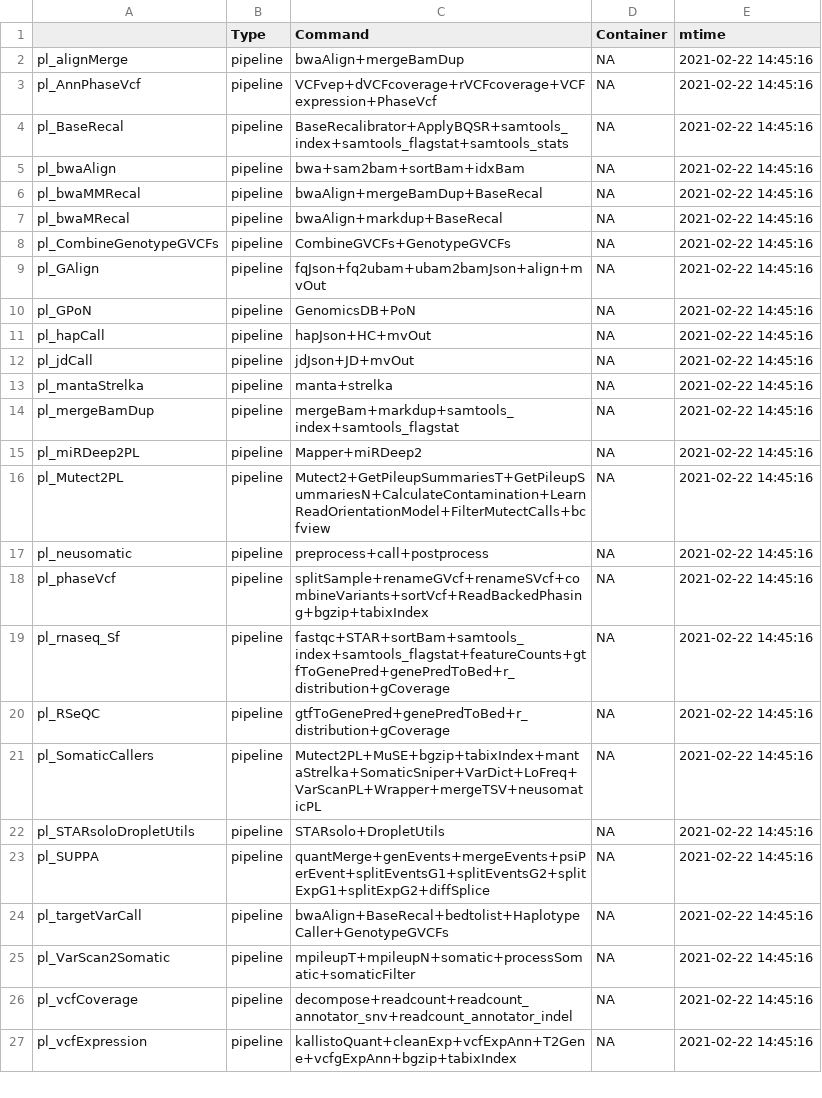
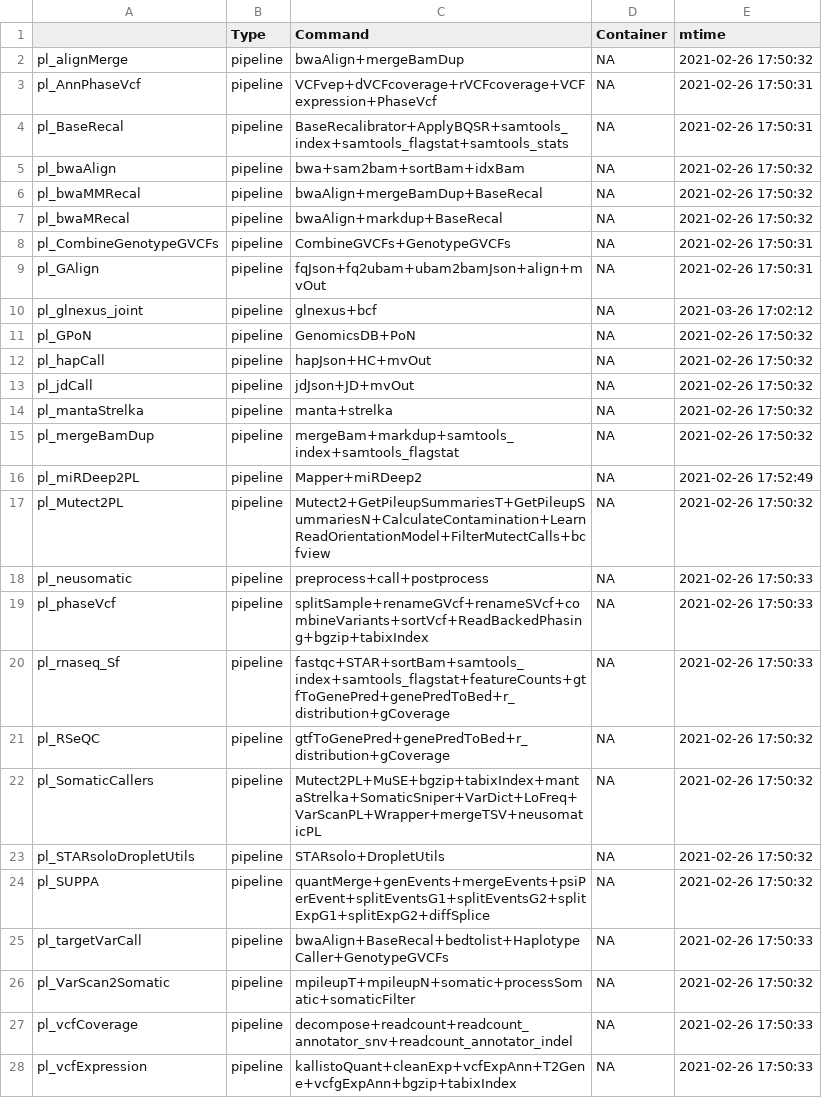
Before and after one commit to rworkflow/RcwlRecipes, a CSV file: cwlMeta.csv, drawn as a sheet; only a part is shown; the diff covers the shown part only.

```diff
--- a/cwlMeta.csv
+++ b/cwlMeta.csv
@@ -1,27 +1,28 @@
 "","Type","Command","Container","mtime"
-"pl_alignMerge","pipeline","bwaAlign+mergeBamDup",NA,2021-02-22 14:45:16
-"pl_AnnPhaseVcf","pipeline","VCFvep+dVCFcoverage+rVCFcoverage+VCFexpression+PhaseVcf",NA,2021-02-22 14:45:16
-"pl_BaseRecal","pipeline","BaseRecalibrator+ApplyBQSR+samtools_index+samtools_flagstat+samtools_stats",NA,2021-02-22 14:45:16
-"pl_bwaAlign","pipeline","bwa+sam2bam+sortBam+idxBam",NA,2021-02-22 14:45:16
-"pl_bwaMMRecal","pipeline","bwaAlign+mergeBamDup+BaseRecal",NA,2021-02-22 14:45:16
-"pl_bwaMRecal","pipeline","bwaAlign+markdup+BaseRecal",NA,2021-02-22 14:45:16
-"pl_CombineGenotypeGVCFs","pipeline","CombineGVCFs+GenotypeGVCFs",NA,2021-02-22 14:45:16
-"pl_GAlign","pipeline","fqJson+fq2ubam+ubam2bamJson+align+mvOut",NA,2021-02-22 14:45:16
-"pl_GPoN","pipeline","GenomicsDB+PoN",NA,2021-02-22 14:45:16
-"pl_hapCall","pipeline","hapJson+HC+mvOut",NA,2021-02-22 14:45:16
-"pl_jdCall","pipeline","jdJson+JD+mvOut",NA,2021-02-22 14:45:16
-"pl_mantaStrelka","pipeline","manta+strelka",NA,2021-02-22 14:45:16
-"pl_mergeBamDup","pipeline","mergeBam+markdup+samtools_index+samtools_flagstat",NA,2021-02-22 14:45:16
-"pl_miRDeep2PL","pipeline","Mapper+miRDeep2",NA,2021-02-22 14:45:16
-"pl_Mutect2PL","pipeline","Mutect2+GetPileupSummariesT+GetPileupSummariesN+CalculateContamination+LearnReadOrientationModel+FilterMutectCalls+bcfview",NA,2021-02-22 14:45:16
-"pl_neusomatic","pipeline","preprocess+call+postprocess",NA,2021-02-22 14:45:16
-"pl_phaseVcf","pipeline","splitSample+renameGVcf+renameSVcf+combineVariants+sortVcf+ReadBackedPhasing+bgzip+tabixIndex",NA,2021-02-22 14:45:16
-"pl_rnaseq_Sf","pipeline","fastqc+STAR+sortBam+samtools_index+samtools_flagstat+featureCounts+gtfToGenePred+genePredToBed+r_distribution+gCoverage",NA,2021-02-22 14:45:16
-"pl_RSeQC","pipeline","gtfToGenePred+genePredToBed+r_distribution+gCoverage",NA,2021-02-22 14:45:16
-"pl_SomaticCallers","pipeline","Mutect2PL+MuSE+bgzip+tabixIndex+mantaStrelka+SomaticSniper+VarDict+LoFreq+VarScanPL+Wrapper+mergeTSV+neusomaticPL",NA,2021-02-22 14:45:16
-"pl_STARsoloDropletUtils","pipeline","STARsolo+DropletUtils",NA,2021-02-22 14:45:16
-"pl_SUPPA","pipeline","quantMerge+genEvents+mergeEvents+psiPerEvent+splitEventsG1+splitEventsG2+splitExpG1+splitExpG2+diffSplice",NA,2021-02-22 14:45:16
-"pl_targetVarCall","pipeline","bwaAlign+BaseRecal+bedtolist+HaplotypeCaller+GenotypeGVCFs",NA,2021-02-22 14:45:16
-"pl_VarScan2Somatic","pipeline","mpileupT+mpileupN+somatic+processSomatic+somaticFilter",NA,2021-02-22 14:45:16
-"pl_vcfCoverage","pipeline","decompose+readcount+readcount_annotator_snv+readcount_annotator_indel",NA,2021-02-22 14:45:16
-"pl_vcfExpression","pipeline","kallistoQuant+cleanExp+vcfExpAnn+T2Gene+vcfgExpAnn+bgzip+tabixIndex",NA,2021-02-22 14:45:16
+"pl_alignMerge","pipeline","bwaAlign+mergeBamDup",NA,2021-02-26 17:50:32
+"pl_AnnPhaseVcf","pipeline","VCFvep+dVCFcoverage+rVCFcoverage+VCFexpression+PhaseVcf",NA,2021-02-26 17:50:31
+"pl_BaseRecal","pipeline","BaseRecalibrator+ApplyBQSR+samtools_index+samtools_flagstat+samtools_stats",NA,2021-02-26 17:50:31
+"pl_bwaAlign","pipeline","bwa+sam2bam+sortBam+idxBam",NA,2021-02-26 17:50:32
+"pl_bwaMMRecal","pipeline","bwaAlign+mergeBamDup+BaseRecal",NA,2021-02-26 17:50:32
+"pl_bwaMRecal","pipeline","bwaAlign+markdup+BaseRecal",NA,2021-02-26 17:50:32
+"pl_CombineGenotypeGVCFs","pipeline","CombineGVCFs+GenotypeGVCFs",NA,2021-02-26 17:50:31
+"pl_GAlign","pipeline","fqJson+fq2ubam+ubam2bamJson+align+mvOut",NA,2021-02-26 17:50:31
+"pl_glnexus_joint","pipeline","glnexus+bcf",NA,2021-03-26 17:02:12
+"pl_GPoN","pipeline","GenomicsDB+PoN",NA,2021-02-26 17:50:32
+"pl_hapCall","pipeline","hapJson+HC+mvOut",NA,2021-02-26 17:50:32
+"pl_jdCall","pipeline","jdJson+JD+mvOut",NA,2021-02-26 17:50:32
+"pl_mantaStrelka","pipeline","manta+strelka",NA,2021-02-26 17:50:32
+"pl_mergeBamDup","pipeline","mergeBam+markdup+samtools_index+samtools_flagstat",NA,2021-02-26 17:50:32
+"pl_miRDeep2PL","pipeline","Mapper+miRDeep2",NA,2021-02-26 17:52:49
+"pl_Mutect2PL","pipeline","Mutect2+GetPileupSummariesT+GetPileupSummariesN+CalculateContamination+LearnReadOrientationModel+FilterMutectCalls+bcfview",NA,2021-02-26 17:50:32
+"pl_neusomatic","pipeline","preprocess+call+postprocess",NA,2021-02-26 17:50:33
+"pl_phaseVcf","pipeline","splitSample+renameGVcf+renameSVcf+combineVariants+sortVcf+ReadBackedPhasing+bgzip+tabixIndex",NA,2021-02-26 17:50:33
+"pl_rnaseq_Sf","pipeline","fastqc+STAR+sortBam+samtools_index+samtools_flagstat+featureCounts+gtfToGenePred+genePredToBed+r_distribution+gCoverage",NA,2021-02-26 17:50:33
+"pl_RSeQC","pipeline","gtfToGenePred+genePredToBed+r_distribution+gCoverage",NA,2021-02-26 17:50:32
+"pl_SomaticCallers","pipeline","Mutect2PL+MuSE+bgzip+tabixIndex+mantaStrelka+SomaticSniper+VarDict+LoFreq+VarScanPL+Wrapper+mergeTSV+neusomaticPL",NA,2021-02-26 17:50:32
+"pl_STARsoloDropletUtils","pipeline","STARsolo+DropletUtils",NA,2021-02-26 17:50:32
+"pl_SUPPA","pipeline","quantMerge+genEvents+mergeEvents+psiPerEvent+splitEventsG1+splitEventsG2+splitExpG1+splitExpG2+diffSplice",NA,2021-02-26 17:50:32
+"pl_targetVarCall","pipeline","bwaAlign+BaseRecal+bedtolist+HaplotypeCaller+GenotypeGVCFs",NA,2021-02-26 17:50:33
+"pl_VarScan2Somatic","pipeline","mpileupT+mpileupN+somatic+processSomatic+somaticFilter",NA,2021-02-26 17:50:32
+"pl_vcfCoverage","pipeline","decompose+readcount+readcount_annotator_snv+readcount_annotator_indel",NA,2021-02-26 17:50:33
+"pl_vcfExpression","pipeline","kallistoQuant+cleanExp+vcfExpAnn+T2Gene+vcfgExpAnn+bgzip+tabixIndex",NA,2021-02-26 17:50:33
```
Also changed, not shown: 8 added rows and 118 edited cells elsewhere in this file, 48 other files.
